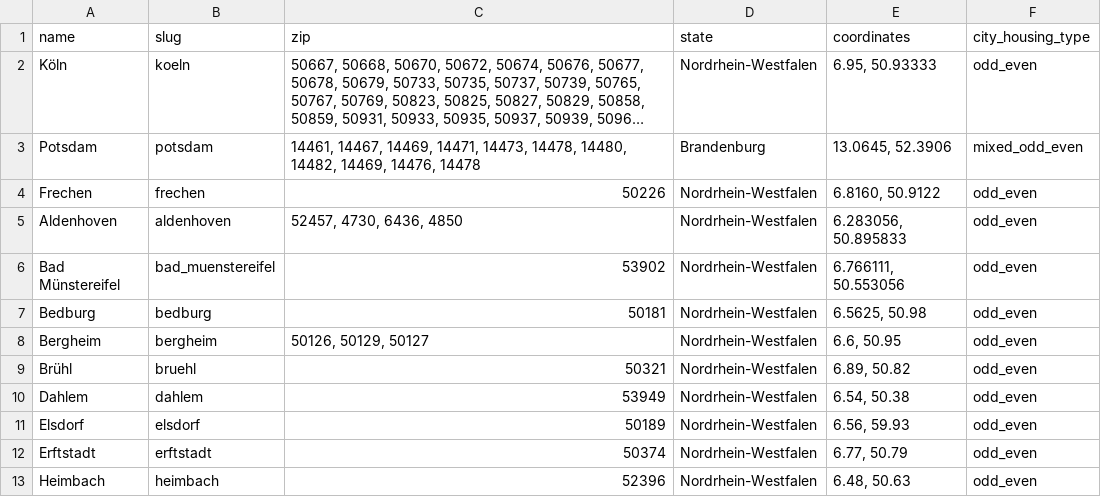
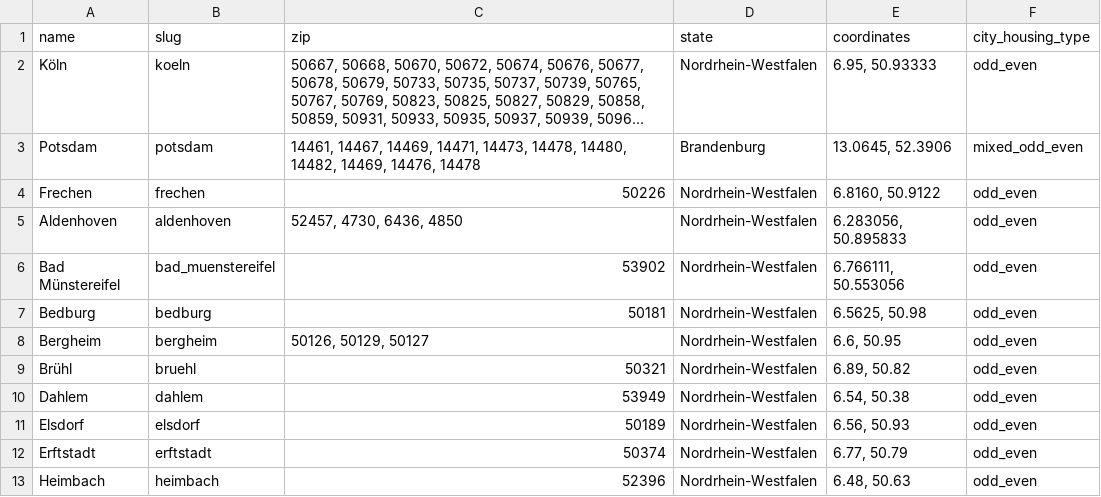
Before and after one commit to koos/wahllokalfinder-cgn, a CSV file: docs/cities.csv, drawn as a sheet; only a part is shown; long unchanged cells end in ….

Commit message:
Fix Elsdorf coordinates

```diff
--- a/docs/cities.csv
+++ b/docs/cities.csv
@@ -10,3 +10,3 @@ Brühl;bruehl;50321;Nordrhein-Westfalen;6.89, 50.82;odd_even
 Dahlem;dahlem;53949;Nordrhein-Westfalen;6.54, 50.38;odd_even
-Elsdorf;elsdorf;50189;Nordrhein-Westfalen;6.56, 59.93;odd_even
+Elsdorf;elsdorf;50189;Nordrhein-Westfalen;6.56, 50.93;odd_even
 Erftstadt;erftstadt;50374;Nordrhein-Westfalen;6.77, 50.79;odd_even
```
